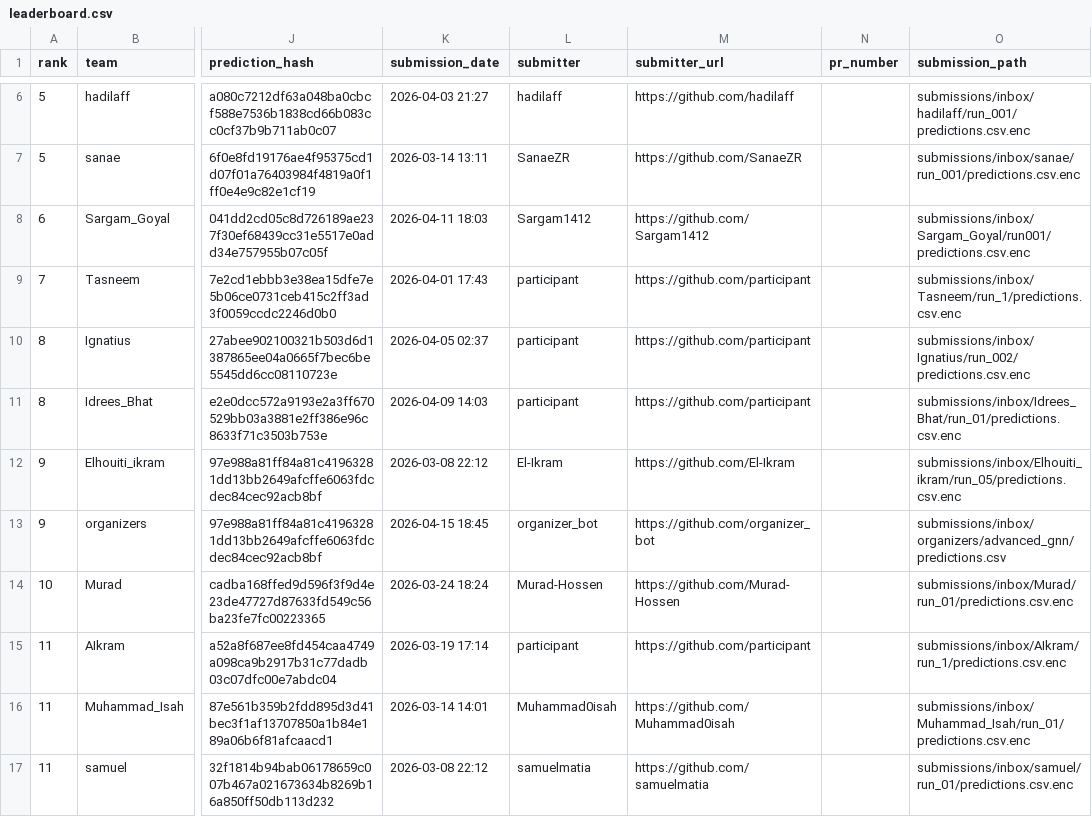
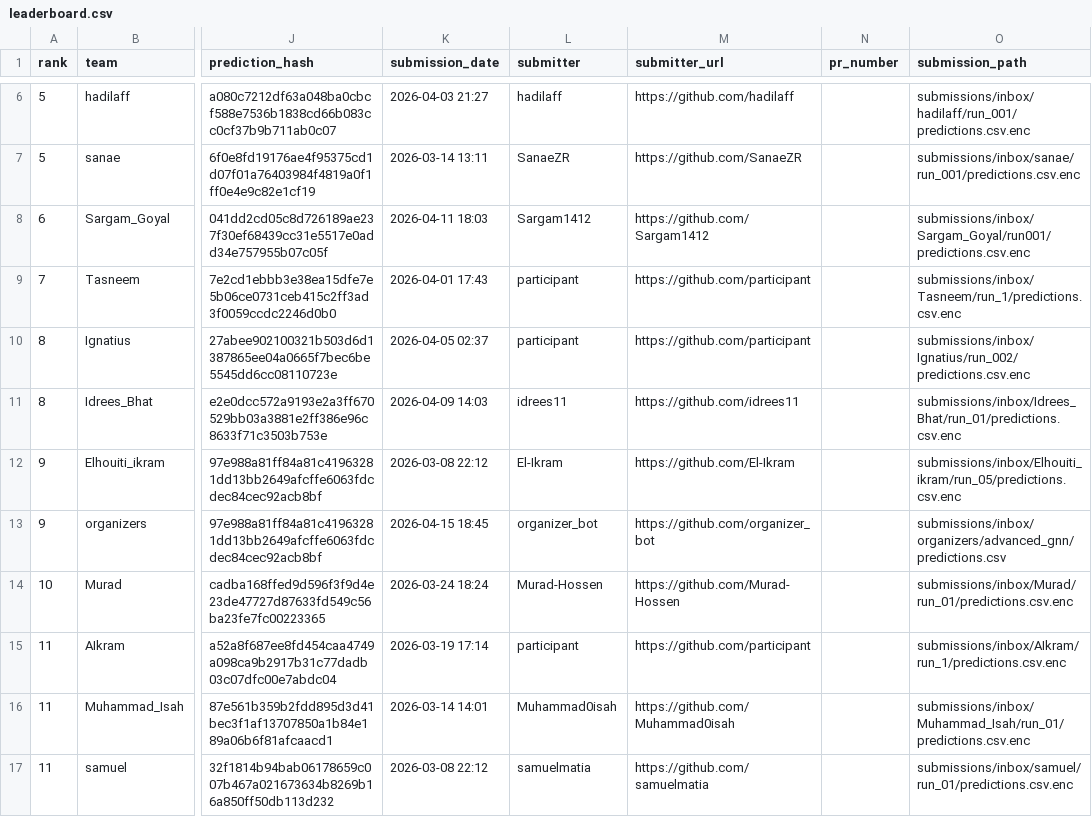
Before and after one commit to Murad-Hossen/GLIMPS-GNN, a CSV file: docs/leaderboard.csv, drawn as a sheet; only a part is shown, gaps mark what is left out; the diff names each change by its address in the sheet, - before the commit and + after, or states it on an @@ line.

```diff
--- a/docs/leaderboard.csv
+++ b/docs/leaderboard.csv
-L11 (submitter): participant
+L11 (submitter): idrees11
-M11 (submitter_url): https://github.com/participant
+M11 (submitter_url): https://github.com/idrees11
```
Also changed, not shown: leaderboard/leaderboard.csv, 1 other file.
